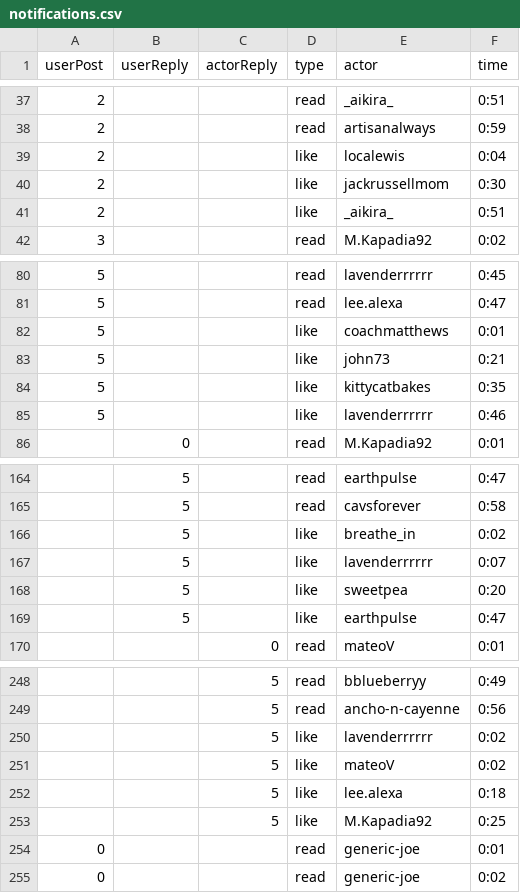
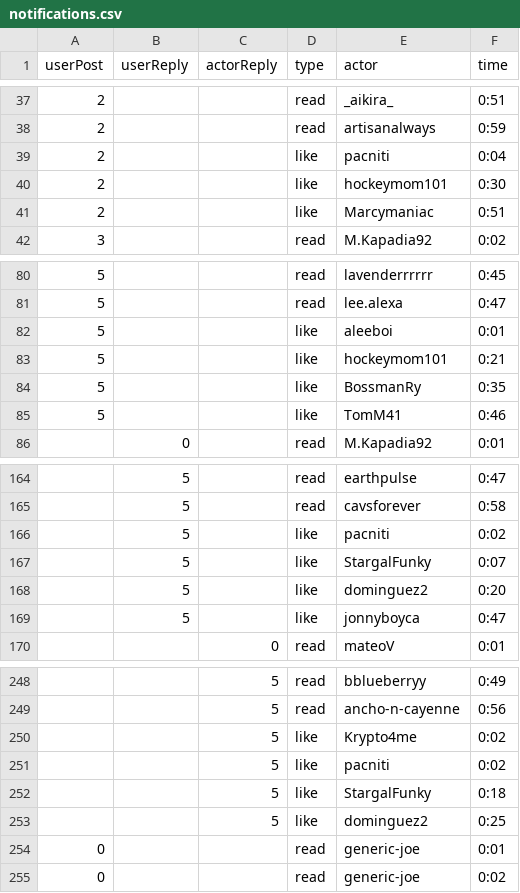
Before and after one commit to cornellsml/truman_objection, a CSV file: input/notifications.csv, drawn as a sheet; only a part is shown, gaps mark what is left out; the diff covers the shown part only.

```diff
--- a/input/notifications.csv
+++ b/input/notifications.csv
@@ -38,5 +38,5 @@ userPost,userReply,actorReply,type,actor,time
 2,,,read,artisanalways,0:59
-2,,,like,localewis,0:04
-2,,,like,jackrussellmom,0:30
-2,,,like,_aikira_,0:51
+2,,,like,pacniti,0:04
+2,,,like,hockeymom101,0:30
+2,,,like,Marcymaniac,0:51
 3,,,read,M.Kapadia92,0:02
@@ -81,6 +81,6 @@ userPost,userReply,actorReply,type,actor,time
 5,,,read,lee.alexa,0:47
-5,,,like,coachmatthews,0:01
-5,,,like,john73,0:21
-5,,,like,kittycatbakes,0:35
-5,,,like,lavenderrrrrr,0:46
+5,,,like,aleeboi,0:01
+5,,,like,hockeymom101,0:21
+5,,,like,BossmanRy,0:35
+5,,,like,TomM41,0:46
 ,0,,read,M.Kapadia92,0:01
@@ -165,6 +165,6 @@ userPost,userReply,actorReply,type,actor,time
 ,5,,read,cavsforever,0:58
-,5,,like,breathe_in,0:02
-,5,,like,lavenderrrrrr,0:07
-,5,,like,sweetpea,0:20
-,5,,like,earthpulse,0:47
+,5,,like,pacniti,0:02
+,5,,like,StargalFunky,0:07
+,5,,like,dominguez2,0:20
+,5,,like,jonnyboyca,0:47
 ,,0,read,mateoV,0:01
@@ -249,6 +249,6 @@ userPost,userReply,actorReply,type,actor,time
 ,,5,read,ancho-n-cayenne,0:56
-,,5,like,lavenderrrrrr,0:02
-,,5,like,mateoV,0:02
-,,5,like,lee.alexa,0:18
-,,5,like,M.Kapadia92,0:25
+,,5,like,Krypto4me,0:02
+,,5,like,pacniti,0:02
+,,5,like,StargalFunky,0:18
+,,5,like,dominguez2,0:25
 0,,,read,generic-joe,0:01
```
Also changed, not shown: 55 edited cells elsewhere in this file, input/actors.csv, input/replies.csv, 5 other files.
